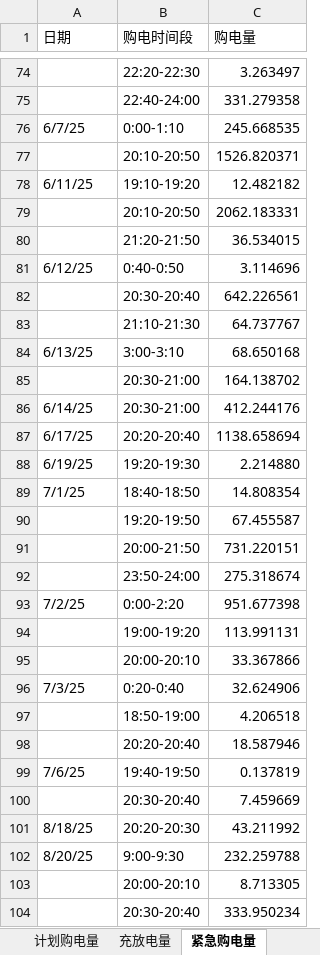
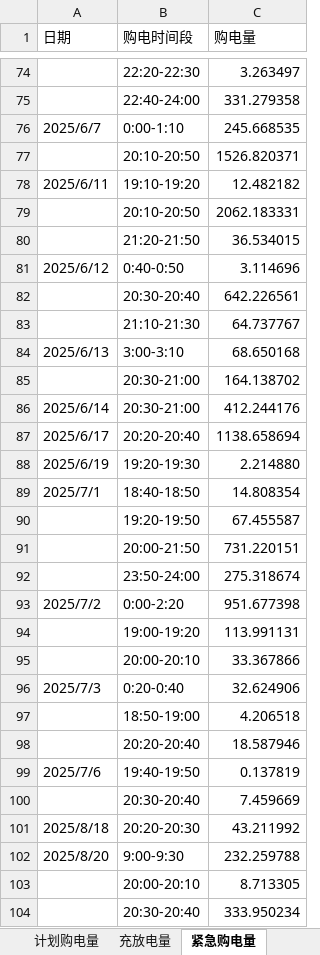
Before and after one commit to BiuBiuMiku/2026-CUMCM, an Excel workbook: Problem4/Result-2/result4-2.xlsx, sheet 紧急购电量, drawn as a sheet; only a part is shown, gaps mark what is left out; values as stored, in another font and other column widths than the file's, no cell formats; the diff covers the shown part only; the diff names each change by its address in the sheet, - before the commit and + after, or states it on an @@ line.

```diff
--- a/Problem4/Result-2/result4-2.xlsx (sheet 紧急购电量)
+++ b/Problem4/Result-2/result4-2.xlsx (sheet 紧急购电量)
-A76 (日期): 6/7/25
+A76 (日期): 2025/6/7
-A78 (日期): 6/11/25
+A78 (日期): 2025/6/11
-A81 (日期): 6/12/25
+A81 (日期): 2025/6/12
-A84 (日期): 6/13/25
+A84 (日期): 2025/6/13
-A86 (日期): 6/14/25
+A86 (日期): 2025/6/14
-A87 (日期): 6/17/25
+A87 (日期): 2025/6/17
-A88 (日期): 6/19/25
+A88 (日期): 2025/6/19
-A89 (日期): 7/1/25
+A89 (日期): 2025/7/1
-A93 (日期): 7/2/25
+A93 (日期): 2025/7/2
-A96 (日期): 7/3/25
+A96 (日期): 2025/7/3
-A99 (日期): 7/6/25
+A99 (日期): 2025/7/6
-A101 (日期): 8/18/25
+A101 (日期): 2025/8/18
-A102 (日期): 8/20/25
+A102 (日期): 2025/8/20
```
Also changed, not shown: 79 edited cells elsewhere in this sheet, sheet 充放电量, sheet 计划购电量, cell formats, 4 other files.
